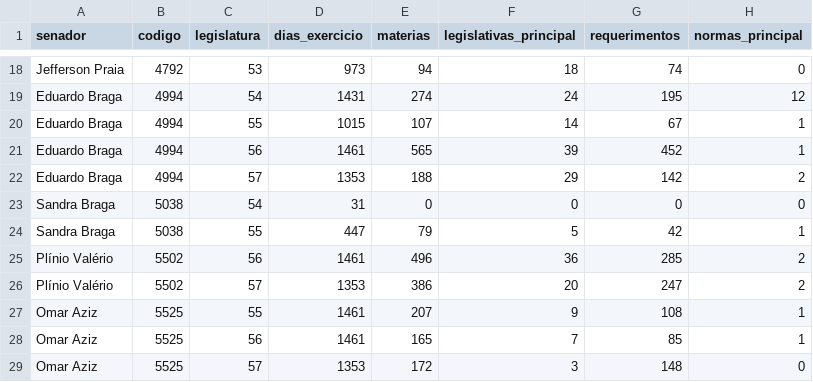
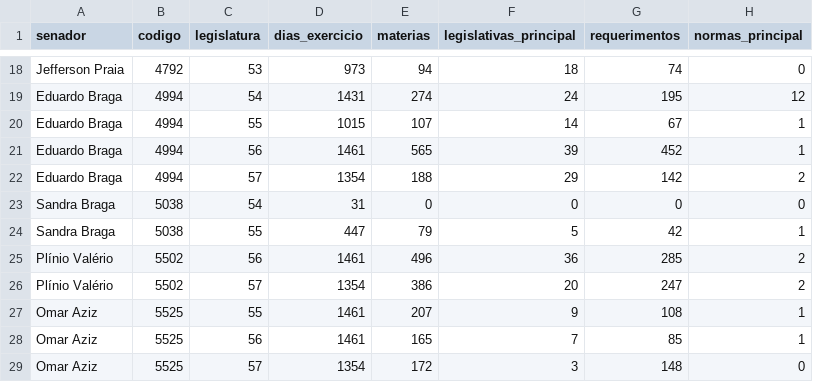
Before and after one commit to leonzordhue/senadorAM, a CSV file: dados/resumo.csv, drawn as a sheet; only a part is shown, gaps mark what is left out; the diff names each change by its address in the sheet, - before the commit and + after, or states it on an @@ line.

```diff
--- a/dados/resumo.csv
+++ b/dados/resumo.csv
-D22 (dias_exercicio): 1353
+D22 (dias_exercicio): 1354
-D26 (dias_exercicio): 1353
+D26 (dias_exercicio): 1354
-D29 (dias_exercicio): 1353
+D29 (dias_exercicio): 1354
```
Also changed, not shown: dados/pessoas.csv, 26 other files.
